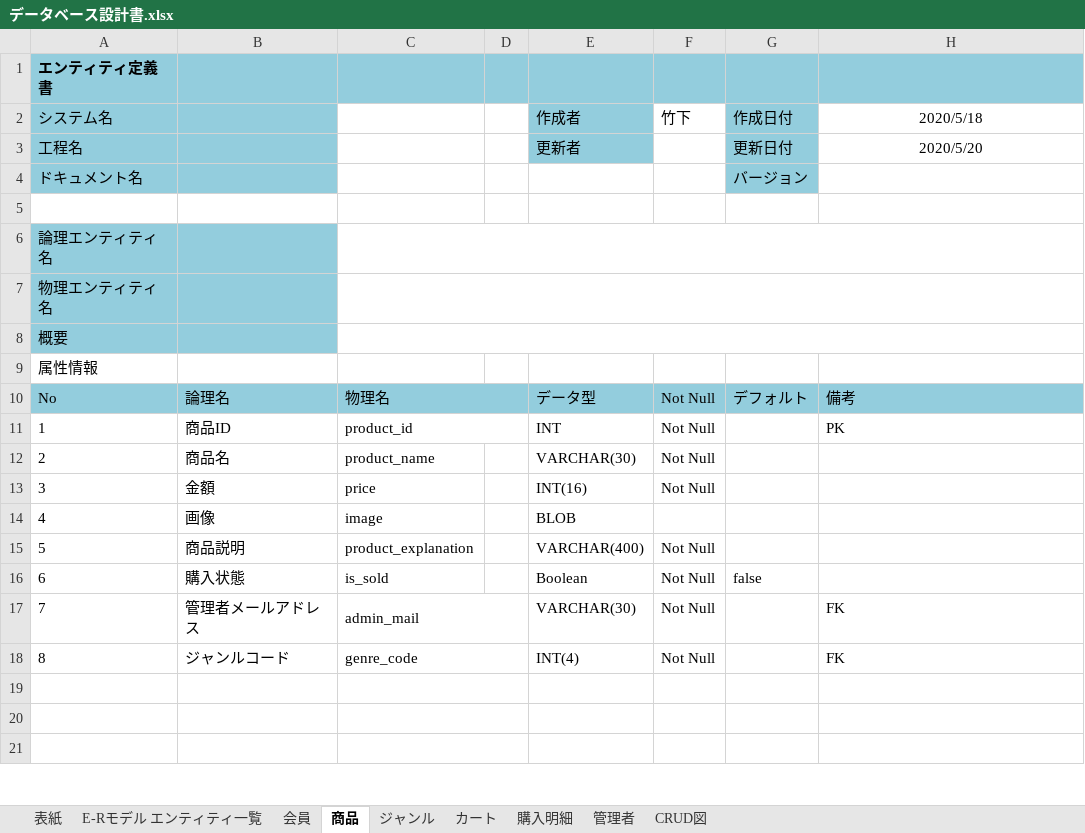
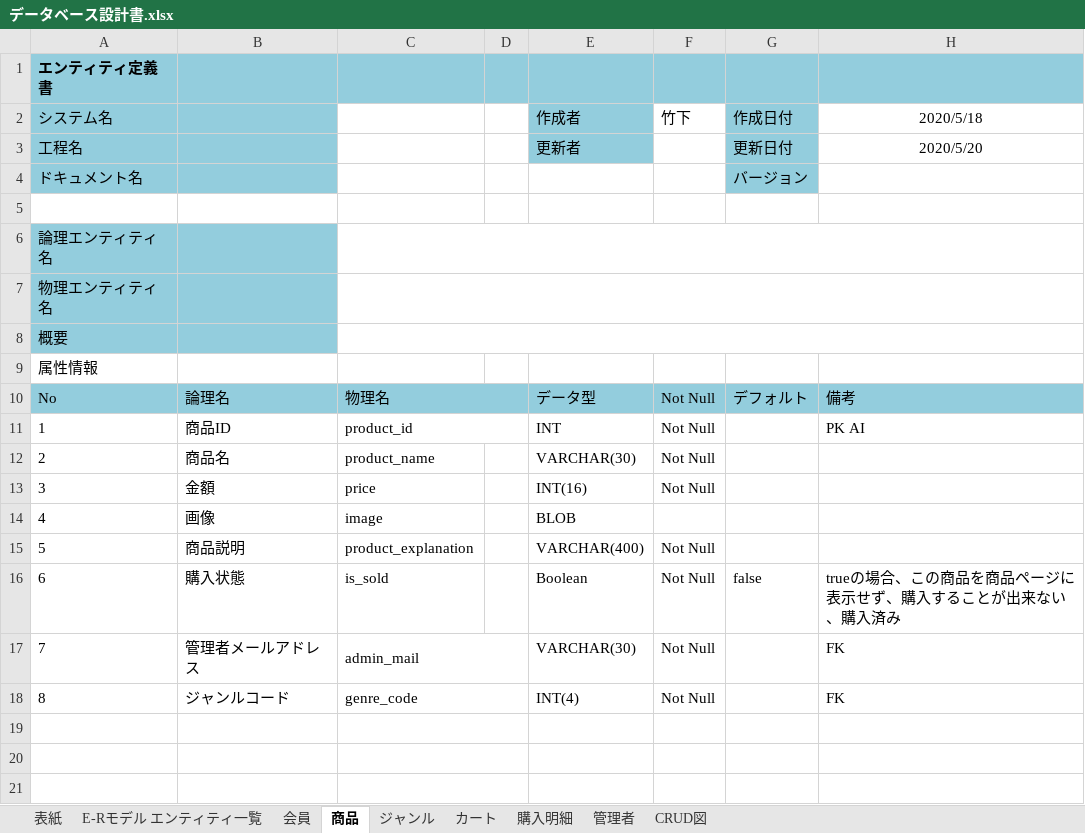
Before and after one commit to NekoSarada1101/student-dontneed-shop-docment, an Excel workbook: designDocuments/databaseDesignDocument/データベース設計書.xlsx, sheet 商品, drawn as a sheet; only a part is shown; values as stored, in another font and other column widths than the file's, no borders; the diff names each change by its address in the sheet, - before the commit and + after, or states it on an @@ line.

```diff
--- a/designDocuments/databaseDesignDocument/データベース設計書.xlsx (sheet 商品)
+++ b/designDocuments/databaseDesignDocument/データベース設計書.xlsx (sheet 商品)
-H11 (2020/5/18): PK
+H11 (2020/5/18): PK AI
-H16 (2020/5/18): (empty)
+H16 (2020/5/18): trueの場合、この商品を商品ページに表示せず、購入することが出来ない、購入済み
```
Also changed, not shown: sheet 会員, sheet 管理者, 3 other files.
